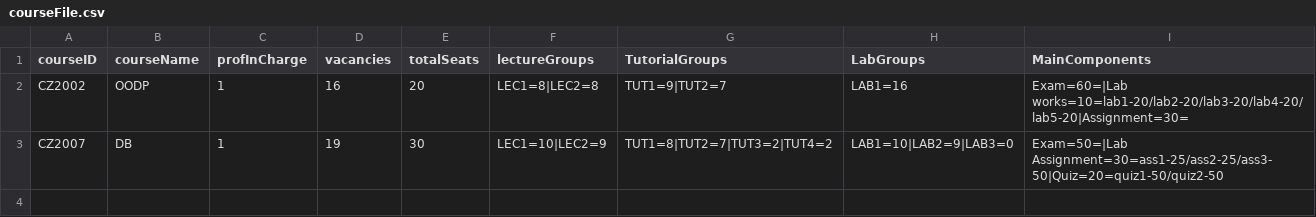
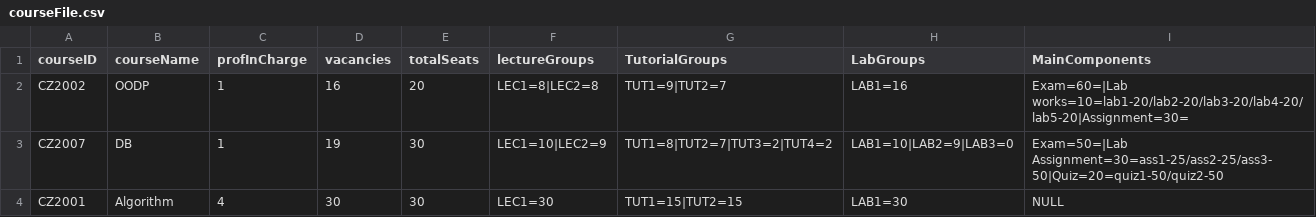
Before and after one commit to ERICCYS/CZ2002-SCRAME-Application, a CSV file: CZ2002-SCRAME-Application/data/courseFile.csv, drawn as a sheet; the diff names each change by its address in the sheet, - before the commit and + after, or states it on an @@ line.

Commit message:
Bug fix in add course

```diff
--- a/CZ2002-SCRAME-Application/data/courseFile.csv
+++ b/CZ2002-SCRAME-Application/data/courseFile.csv
+row 4: CZ2001 | Algorithm | 4 | 30 | 30 | LEC1=30 | TUT1=15|TUT2=15 | LAB1=30 | NULL
```
Also changed, not shown: 2 other files.
